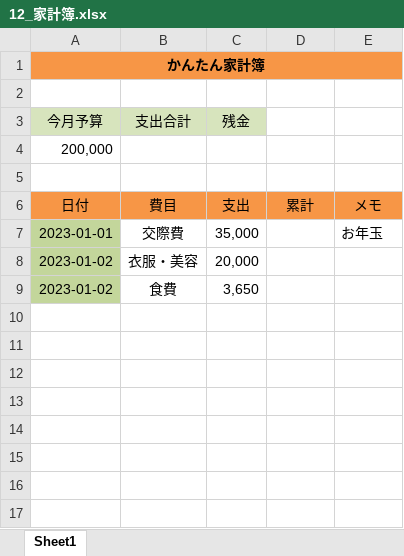
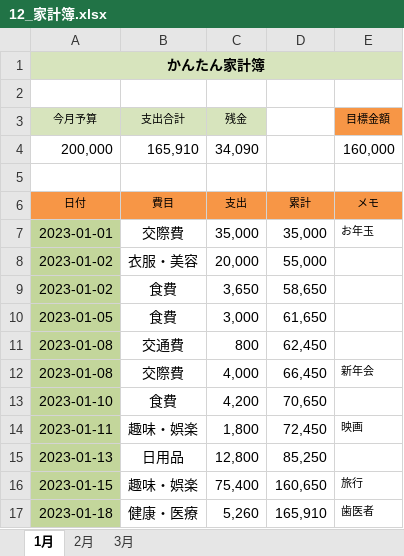
Before and after one commit to harukaokam/excel, an Excel workbook: 12_家計簿.xlsx, sheet 1月, drawn as a sheet; values as stored, in another font and other column widths than the file's, no borders; conditional formats not drawn; removed rows and columns are numbered as before the commit, all else as after; the diff names each change by its address in the sheet, - before the commit and + after, or states it on an @@ line.

Commit message:
p.41まで学習済み（家計簿の完成）

```diff
--- a/12_家計簿.xlsx (sheet 1月)
+++ b/12_家計簿.xlsx (sheet 1月)
-sheet tab: Sheet1
+sheet tab: 1月
+sheet tab: 2月
+sheet tab: 3月
-A1:E1 fill: #F79646
+A1:E1 fill: #D7E4BD
@@ A3:C3 text size: smaller @@
-E3: (empty)
+E3: 目標金額
-E3 fill: none
+E3 fill: #F79646
-row 4: 200,000
+row 4: 200,000 | 165,910 | 34,090 |  | 160,000
@@ A6:E6 text size: smaller @@
-D7: (empty)
+D7: 35,000
@@ E7 text size: smaller @@
-D8: (empty)
+D8: 55,000
-D9: (empty)
+D9: 58,650
+row 10: 2023-01-05 | 食費 | 3,000 | 61,650
+row 11: 2023-01-08 | 交通費 | 800 | 62,450
+row 12: 2023-01-08 | 交際費 | 4,000 | 66,450 | 新年会
+row 13: 2023-01-10 | 食費 | 4,200 | 70,650
+row 14: 2023-01-11 | 趣味・娯楽 | 1,800 | 72,450 | 映画
+row 15: 2023-01-13 | 日用品 | 12,800 | 85,250
+row 16: 2023-01-15 | 趣味・娯楽 | 75,400 | 160,650 | 旅行
+row 17: 2023-01-18 | 健康・医療 | 5,260 | 165,910 | 歯医者
```
